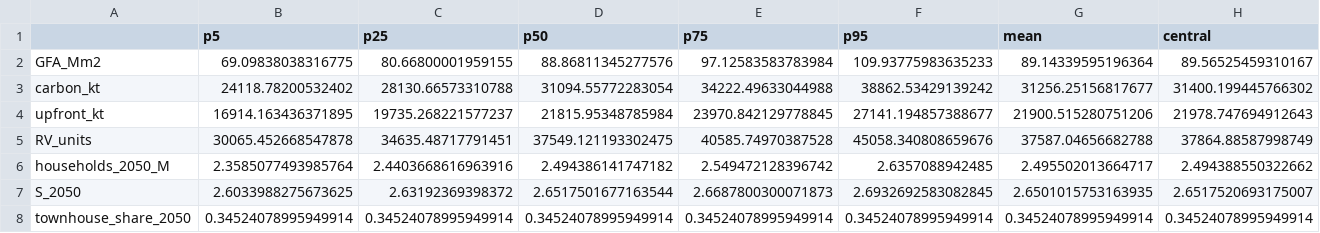
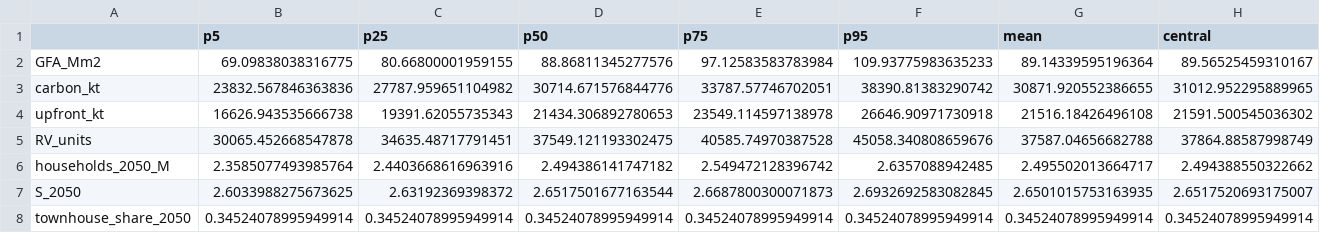
Before and after one commit to GerasimosChristoforatos/Pathway-Paper, a CSV file: outputs/montecarlo_summary.csv, drawn as a sheet; only a part is shown; the diff covers the shown part only; the diff names each change by its address in the sheet, - before the commit and + after, or states it on an @@ line.

```diff
--- a/outputs/montecarlo_summary.csv
+++ b/outputs/montecarlo_summary.csv
-B3 (p5): 24118.78200532402
+B3 (p5): 23832.567846363836
-C3 (p25): 28130.66573310788
+C3 (p25): 27787.959651104982
-D3 (p50): 31094.55772283054
+D3 (p50): 30714.671576844776
-E3 (p75): 34222.49633044988
+E3 (p75): 33787.57746702051
-F3 (p95): 38862.53429139242
+F3 (p95): 38390.81383290742
-G3 (mean): 31256.25156817677
+G3 (mean): 30871.920552386655
-H3 (central): 31400.199445766302
+H3 (central): 31012.952295889965
-B4 (p5): 16914.163436371895
+B4 (p5): 16626.943535666738
-C4 (p25): 19735.268221577237
+C4 (p25): 19391.62055735343
-D4 (p50): 21815.95348785984
+D4 (p50): 21434.306892780653
-E4 (p75): 23970.842129778845
+E4 (p75): 23549.114597138978
-F4 (p95): 27141.194857388677
+F4 (p95): 26646.90971730918
-G4 (mean): 21900.515280751206
+G4 (mean): 21516.18426496108
-H4 (central): 21978.747694912643
+H4 (central): 21591.500545036302
```
Also changed, not shown: 2 edited cells elsewhere in this file, outputs/montecarlo_draws.csv, outputs/montecarlo_draws_S2.csv, 23 other files.
